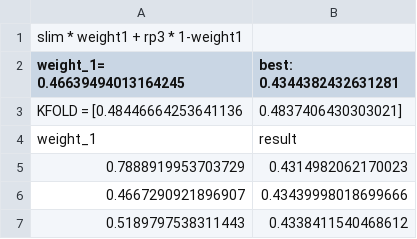
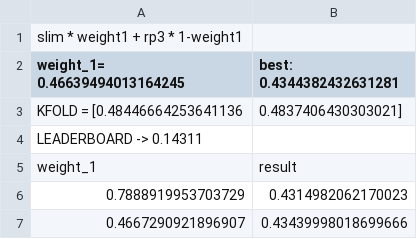
Before and after one commit to FrancescoZanella/RecSystems, a CSV file: MyTuning/Recall/rp3+slim/step1_ACTUAL_BEST.csv, drawn as a sheet; only a part is shown; the shorter side is filled out with more unchanged rows; the diff names each change by its address in the sheet, - before the commit and + after, or states it on an @@ line.

```diff
--- a/MyTuning/Recall/rp3+slim/step1_ACTUAL_BEST.csv
+++ b/MyTuning/Recall/rp3+slim/step1_ACTUAL_BEST.csv
+row 4: LEADERBOARD -> 0.14311
```
Also changed, not shown: 1 other file.
